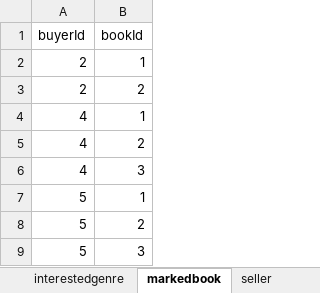
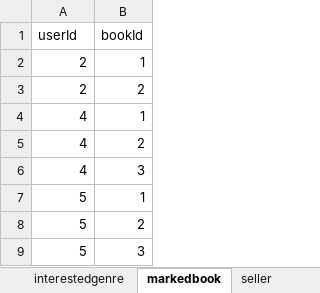
Before and after one commit to ttontoey/db-sys-bookbook, an Excel workbook: sample-data.xlsx, sheet markedbook, drawn as a sheet; values as stored, in another font and other column widths than the file's, no borders; the diff names each change by its address in the sheet, - before the commit and + after, or states it on an @@ line.

```diff
--- a/sample-data.xlsx (sheet markedbook)
+++ b/sample-data.xlsx (sheet markedbook)
-A1: buyerId
+A1: userId
```
Also changed, not shown: sheet buyer, sheet seller, sheet admin, sheet interestedgenre, other sheet tabs, 31 other files.
